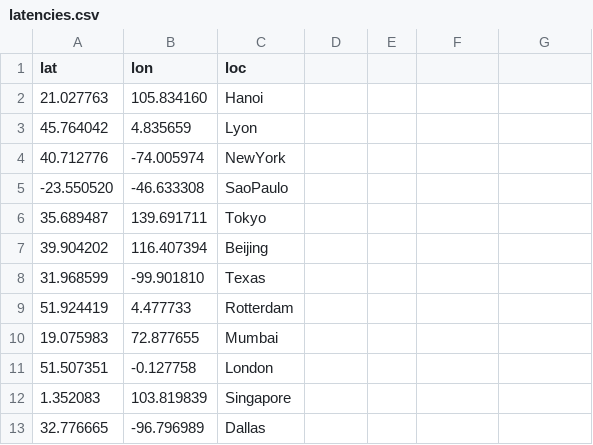
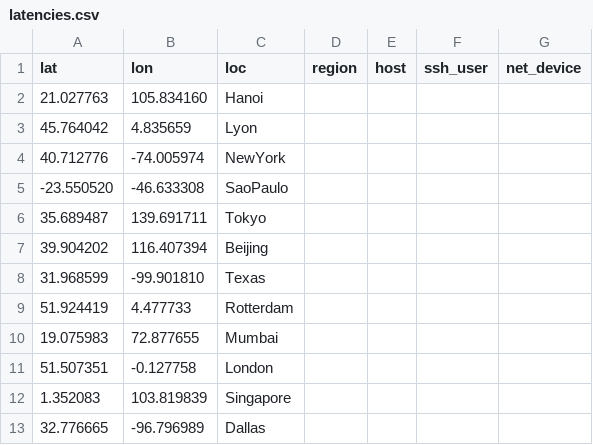
Before and after one commit to otrack/cassandra-evaluation, a CSV file: latencies.csv, drawn as a sheet; the diff names each change by its address in the sheet, - before the commit and + after, or states it on an @@ line.

```diff
--- a/latencies.csv
+++ b/latencies.csv
-D1: (empty)
+D1: region
-E1: (empty)
+E1: host
-F1: (empty)
+F1: ssh_user
-G1: (empty)
+G1: net_device
```
Also changed, not shown: 24 other files.
